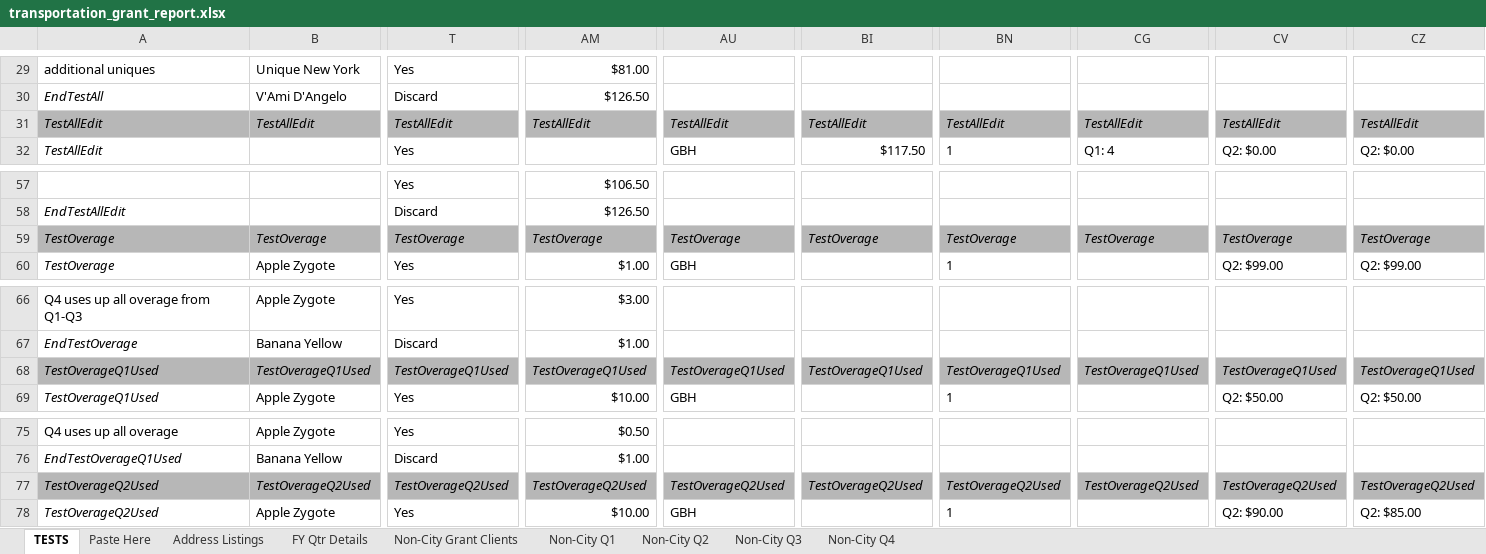
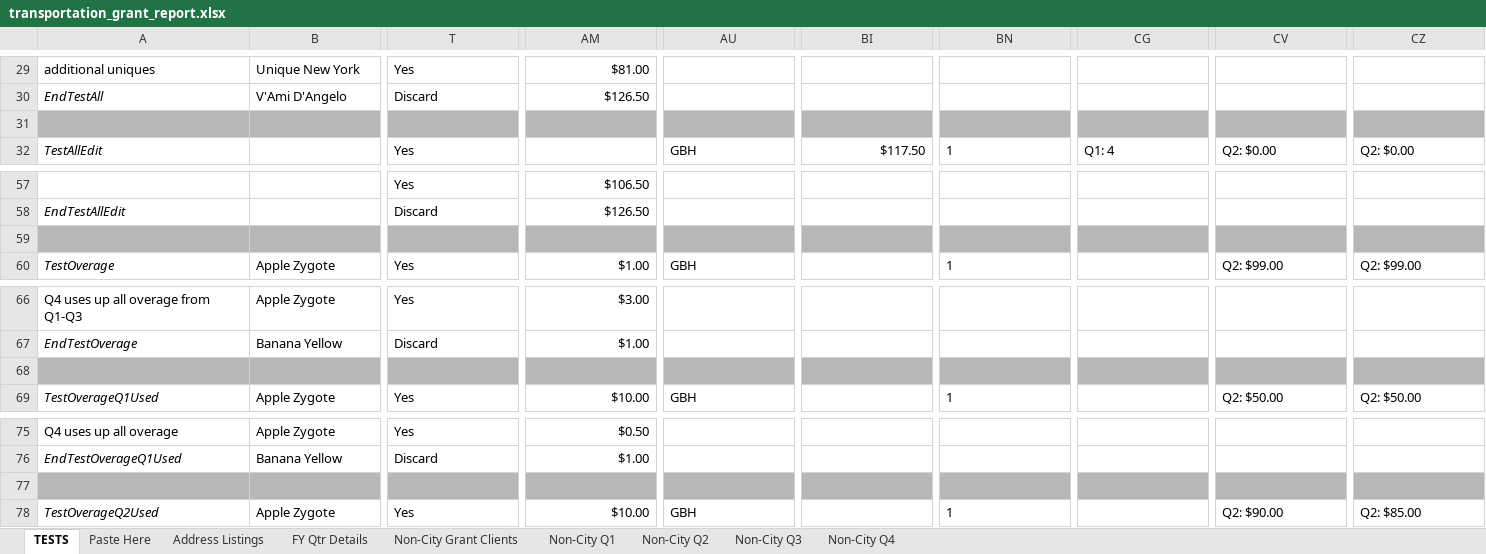
Before and after one commit to Gaithersburg-HELP/transportation_grant_report, an Excel workbook: transportation_grant_report.xlsx, sheet TESTS, drawn as a sheet; only a part is shown, gaps mark what is left out; values as stored, in another font and other column widths than the file's, no borders; charts and pictures not drawn; the diff covers the shown part only; the diff names each change by its address in the sheet, - before the commit and + after, or states it on an @@ line.

Commit message:
FIX remove text from test expectation borders so tests run correctly

```diff
--- a/transportation_grant_report.xlsx (sheet TESTS)
+++ b/transportation_grant_report.xlsx (sheet TESTS)
-A31: TestAllEdit
+A31: (empty)
-B31: TestAllEdit
+B31: (empty)
-T31: TestAllEdit
+T31: (empty)
-AM31: TestAllEdit
+AM31: (empty)
-AU31: TestAllEdit
+AU31: (empty)
-BI31: TestAllEdit
+BI31: (empty)
-BN31: TestAllEdit
+BN31: (empty)
-CG31: TestAllEdit
+CG31: (empty)
-CV31: TestAllEdit
+CV31: (empty)
-CZ31: TestAllEdit
+CZ31: (empty)
-A59: TestOverage
+A59: (empty)
-B59: TestOverage
+B59: (empty)
-T59: TestOverage
+T59: (empty)
-AM59: TestOverage
+AM59: (empty)
-AU59: TestOverage
+AU59: (empty)
-BI59: TestOverage
+BI59: (empty)
-BN59: TestOverage
+BN59: (empty)
-CG59: TestOverage
+CG59: (empty)
-CV59: TestOverage
+CV59: (empty)
-CZ59: TestOverage
+CZ59: (empty)
-A68: TestOverageQ1Used
+A68: (empty)
-B68: TestOverageQ1Used
+B68: (empty)
-T68: TestOverageQ1Used
+T68: (empty)
-AM68: TestOverageQ1Used
+AM68: (empty)
-AU68: TestOverageQ1Used
+AU68: (empty)
-BI68: TestOverageQ1Used
+BI68: (empty)
-BN68: TestOverageQ1Used
+BN68: (empty)
-CG68: TestOverageQ1Used
+CG68: (empty)
-CV68: TestOverageQ1Used
+CV68: (empty)
-CZ68: TestOverageQ1Used
+CZ68: (empty)
-A77: TestOverageQ2Used
+A77: (empty)
-B77: TestOverageQ2Used
+B77: (empty)
-T77: TestOverageQ2Used
+T77: (empty)
-AM77: TestOverageQ2Used
+AM77: (empty)
-AU77: TestOverageQ2Used
+AU77: (empty)
-BI77: TestOverageQ2Used
+BI77: (empty)
-BN77: TestOverageQ2Used
+BN77: (empty)
-CG77: TestOverageQ2Used
+CG77: (empty)
-CV77: TestOverageQ2Used
+CV77: (empty)
-CZ77: TestOverageQ2Used
+CZ77: (empty)
```
Also changed, not shown: 20 edited cells elsewhere in this sheet.
